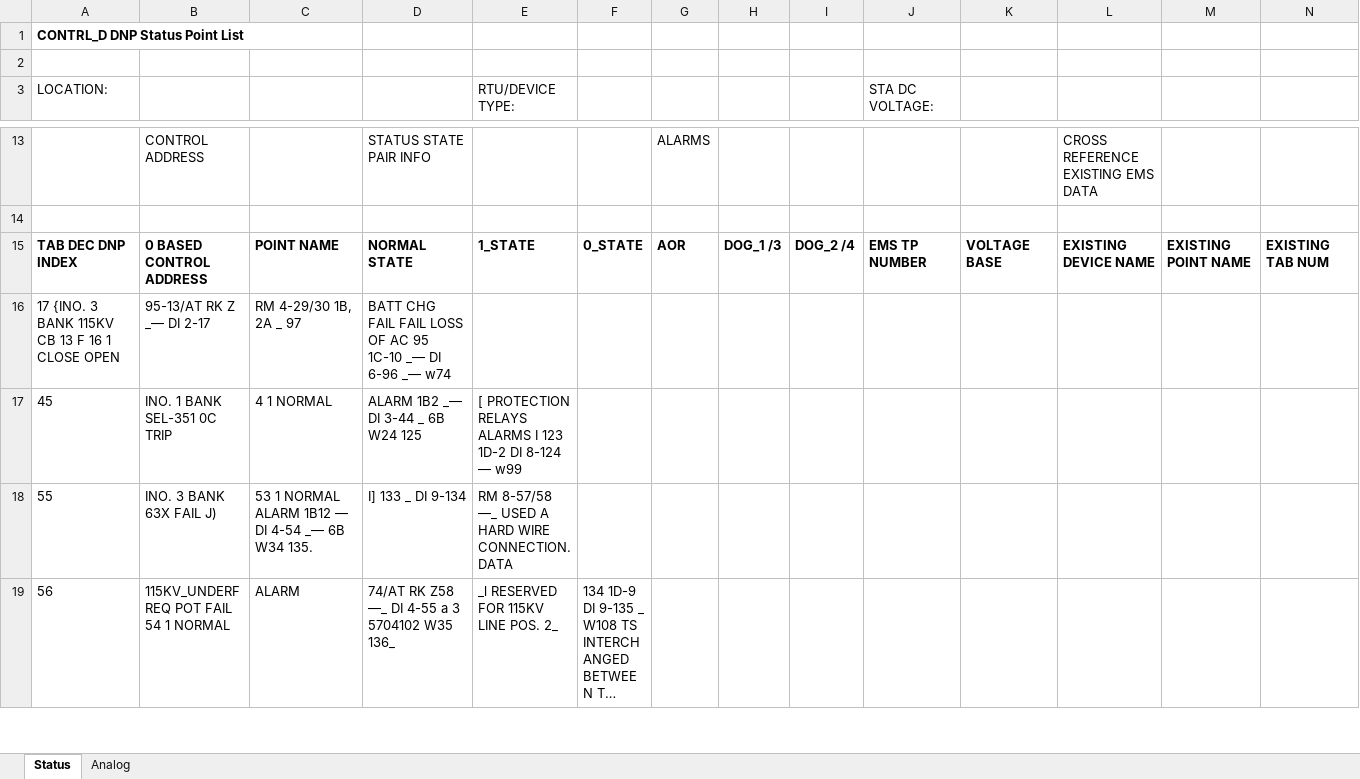
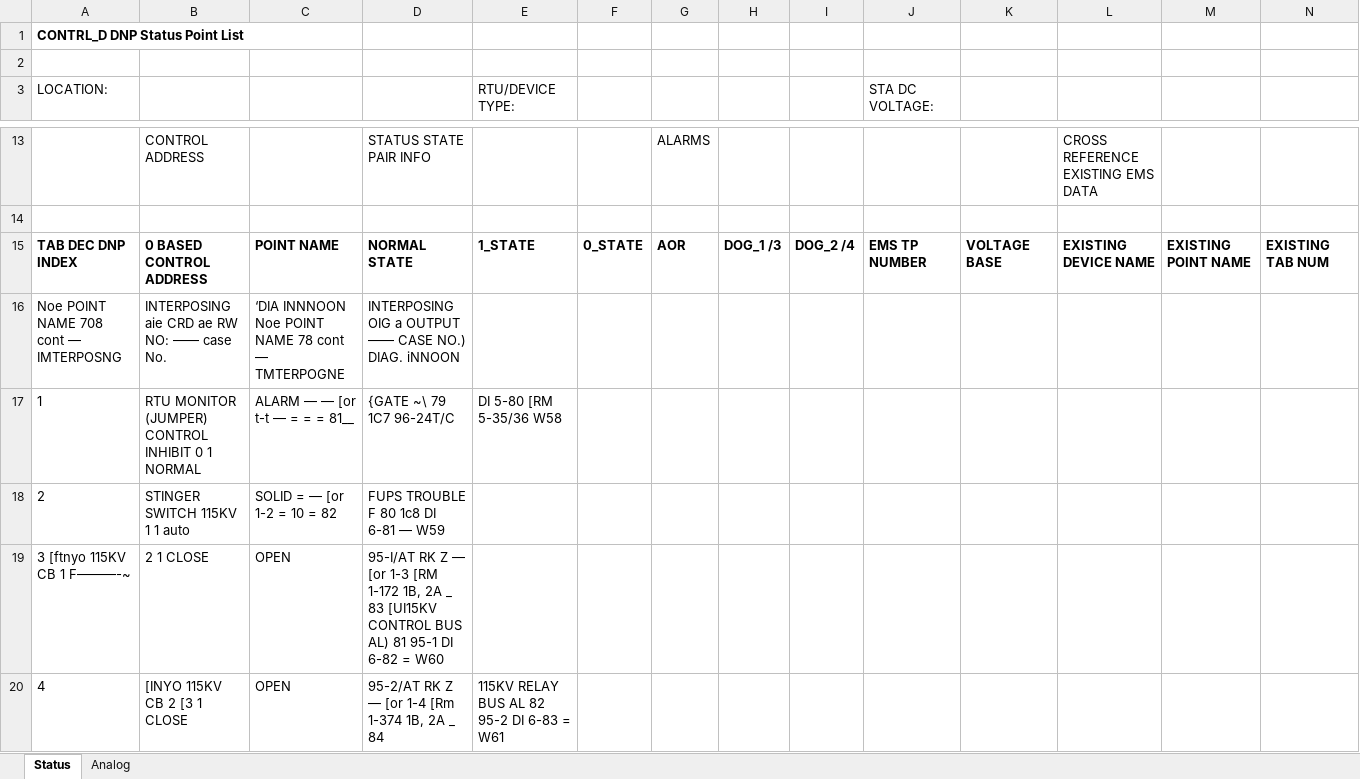
Before and after one commit to bartonrd/RTUPointListParser, an Excel workbook: ExamplePointlists/Example1/TestOutput/Control_rtu837_DNP_pointlist_rev00.xlsx, sheet Status, drawn as a sheet; only a part is shown, gaps mark what is left out; the shorter side is filled out with more unchanged rows; long unchanged cells end in …; values as stored, in another font and other column widths than the file's, no borders; rows hold the shown columns only; the diff covers the shown part only; the diff names each change by its address in the sheet, - before the commit and + after, or states it on an @@ line.

```diff
--- a/ExamplePointlists/Example1/TestOutput/Control_rtu837_DNP_pointlist_rev00.xlsx (sheet Status)
+++ b/ExamplePointlists/Example1/TestOutput/Control_rtu837_DNP_pointlist_rev00.xlsx (sheet Status)
+row 16: Noe POINT NAME 708 cont — IMTERPOSNG | INTERPOSING aie CRD ae RW NO: —— case No. | ‘DIA INNNOON Noe POINT NAME 78 cont — TMTERPOGNE | INTERPOSING OIG a OUTPUT —— CASE NO.) DIAG. iNNOON
+row 17: 1 | RTU MONITOR (JUMPER) CONTROL INHIBIT 0 1 NORMAL | ALARM — — [or t-t — = = = 81__ | {GATE ~\ 79 1C7 96-24T/C | DI 5-80 [RM 5-35/36 W58
+row 18: 2 | STINGER SWITCH 115KV 1 1 auto | SOLID = — [or 1-2 = 10 = 82 | FUPS TROUBLE F 80 1c8 DI 6-81 — W59
+row 19: 3 [ftnyo 115KV CB 1 F———-~ | 2 1 CLOSE | OPEN | 95-I/AT RK Z — [or 1-3 [RM 1-172 1B, 2A _ 83 [UI15KV CONTROL BUS AL) 81 95-1 DI 6-82 = W60
+row 20: 4 | [INYO 115KV CB 2 [3 1 CLOSE | OPEN | 95-2/AT RK Z — [or 1-4 [Rm 1-374 1B, 2A _ 84 | 115KV RELAY BUS AL 82 95-2 DI 6-83 = W61
```
Also changed, not shown: 72 added rows elsewhere in this sheet, sheet Analog, 1 other file.
